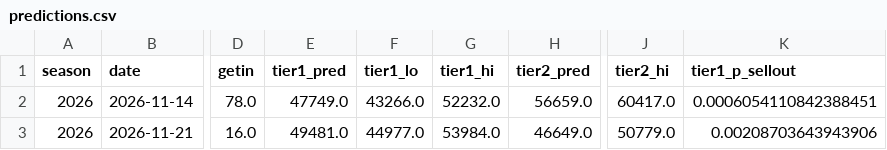
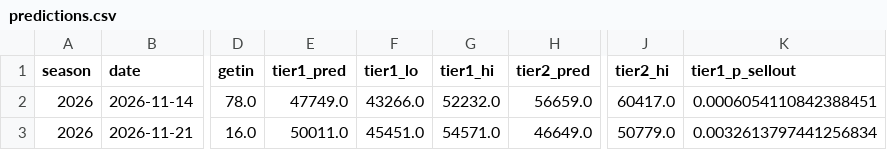
Before and after one commit to gardnerthornhill/msu-ticket-model, a CSV file: reports/predictions.csv, drawn as a sheet; only a part is shown, gaps mark what is left out; the diff names each change by its address in the sheet, - before the commit and + after, or states it on an @@ line.

```diff
--- a/reports/predictions.csv
+++ b/reports/predictions.csv
-E3 (tier1_pred): 49481.0
+E3 (tier1_pred): 50011.0
-F3 (tier1_lo): 44977.0
+F3 (tier1_lo): 45451.0
-G3 (tier1_hi): 53984.0
+G3 (tier1_hi): 54571.0
-K3 (tier1_p_sellout): 0.00208703643943906
+K3 (tier1_p_sellout): 0.0032613797441256834
```
Also changed, not shown: data/features.csv, 38 other files.
